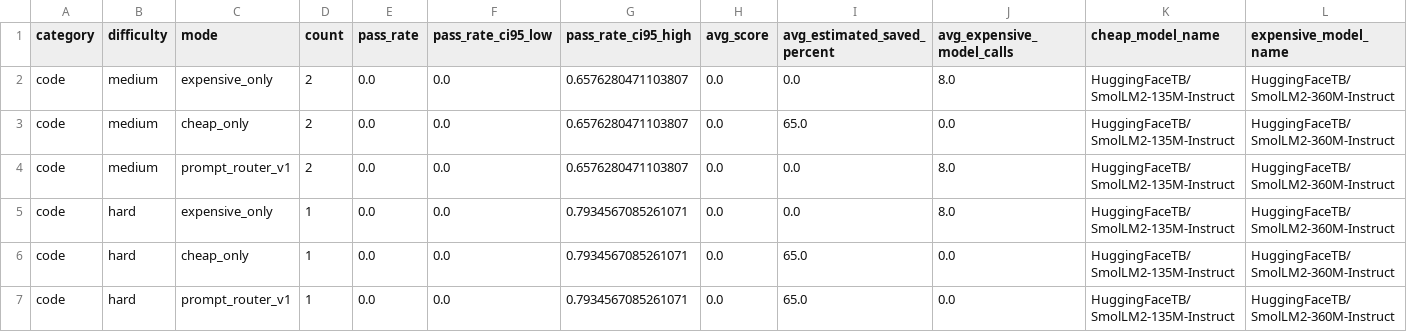
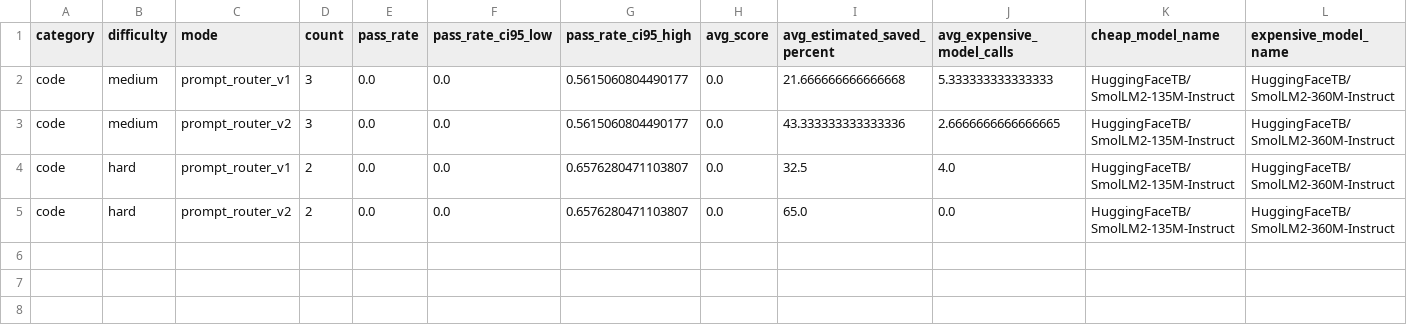
Before and after one commit to jonatasperaza/gear_llm, a CSV file: results/task_evaluation_by_difficulty.csv, drawn as a sheet; only a part is shown; removed rows and columns are numbered as before the commit, all else as after; rows hold the shown columns only; the diff names each change by its address in the sheet, - before the commit and + after, or states it on an @@ line.

```diff
--- a/results/task_evaluation_by_difficulty.csv
+++ b/results/task_evaluation_by_difficulty.csv
-C2 (mode): expensive_only
+C2 (mode): prompt_router_v1
-D2:D3 (count): 2
+D2:D3 (count): 3
-G2:G3 (pass_rate_ci95_high): 0.6576280471103807
+G2:G3 (pass_rate_ci95_high): 0.5615060804490177
-I2 (avg_estimated_saved_percent): 0.0
+I2 (avg_estimated_saved_percent): 21.666666666666668
-J2 (avg_expensive_model_calls): 8.0
+J2 (avg_expensive_model_calls): 5.333333333333333
-C3 (mode): cheap_only
+C3 (mode): prompt_router_v2
-I3 (avg_estimated_saved_percent): 65.0
+I3 (avg_estimated_saved_percent): 43.333333333333336
-J3 (avg_expensive_model_calls): 0.0
+J3 (avg_expensive_model_calls): 2.6666666666666665
-B4 (difficulty): medium
+B4 (difficulty): hard
-I4 (avg_estimated_saved_percent): 0.0
+I4 (avg_estimated_saved_percent): 32.5
-J4 (avg_expensive_model_calls): 8.0
+J4 (avg_expensive_model_calls): 4.0
-row 5: code | hard | expensive_only | 1 | 0.0 | 0.0 | 0.7934567085261071 | 0.0 | 0.0 | 8.0 | HuggingFaceTB/SmolLM2-135M-Instruct | HuggingFaceTB/SmolLM2-360M-Instruct
-row 6: code | hard | cheap_only | 1 | 0.0 | 0.0 | 0.7934567085261071 | 0.0 | 65.0 | 0.0 | HuggingFaceTB/SmolLM2-135M-Instruct | HuggingFaceTB/SmolLM2-360M-Instruct
-C5 (mode): prompt_router_v1
+C5 (mode): prompt_router_v2
-D5 (count): 1
+D5 (count): 2
-G5 (pass_rate_ci95_high): 0.7934567085261071
+G5 (pass_rate_ci95_high): 0.6576280471103807
```
Also changed, not shown: results/runtime_profile.csv, results/runtime_profile_summary.csv, 7 other files.
